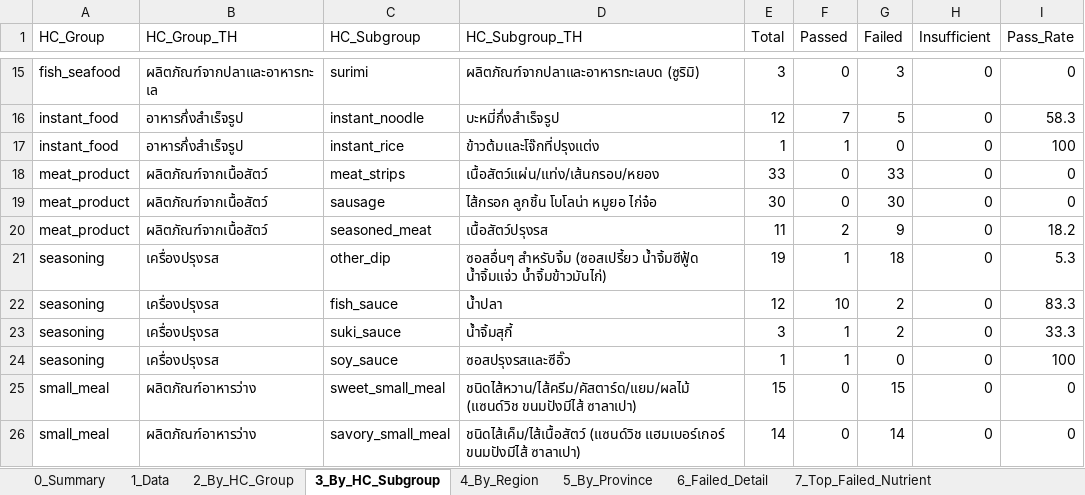
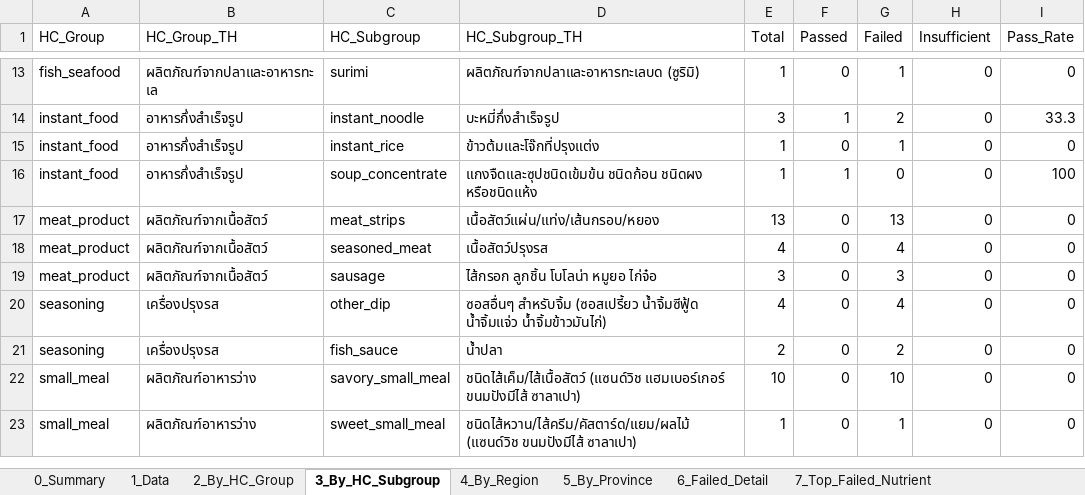
Before and after one commit to nakittle/HC-dashboard, an Excel workbook: HC_Dashboard_Data_Public.xlsx, sheet 3_By_HC_Subgroup, drawn as a sheet; only a part is shown, gaps mark what is left out; values as stored, in another font and other column widths than the file's, no borders; removed rows and columns are numbered as before the commit, all else as after; the diff covers the shown part only; the diff names each change by its address in the sheet, - before the commit and + after, or states it on an @@ line.

```diff
--- a/HC_Dashboard_Data_Public.xlsx (sheet 3_By_HC_Subgroup)
+++ b/HC_Dashboard_Data_Public.xlsx (sheet 3_By_HC_Subgroup)
-E13 (Total): 3
+E13 (Total): 1
-G13 (Failed): 3
+G13 (Failed): 1
-E14 (Total): 12
+E14 (Total): 3
-F14 (Passed): 7
+F14 (Passed): 1
-G14 (Failed): 5
+G14 (Failed): 2
-I14 (Pass_Rate): 58.3
+I14 (Pass_Rate): 33.3
-F15 (Passed): 1
+F15 (Passed): 0
-G15 (Failed): 0
+G15 (Failed): 1
-I15 (Pass_Rate): 100
+I15 (Pass_Rate): 0
+row 16: instant_food | อาหารกึ่งสำเร็จรูป | soup_concentrate | แกงจืดและซุปชนิดเข้มข้น ชนิดก้อน ชนิดผง หรือชนิดแห้ง | 1 | 1 | 0 | 0 | 100
-E17 (Total): 33
+E17 (Total): 13
-G17 (Failed): 33
+G17 (Failed): 13
+row 18: meat_product | ผลิตภัณฑ์จากเนื้อสัตว์ | seasoned_meat | เนื้อสัตว์ปรุงรส | 4 | 0 | 4 | 0 | 0
-E19 (Total): 30
+E19 (Total): 3
-G19 (Failed): 30
+G19 (Failed): 3
-row 20: meat_product | ผลิตภัณฑ์จากเนื้อสัตว์ | seasoned_meat | เนื้อสัตว์ปรุงรส | 11 | 2 | 9 | 0 | 18.2
-E20 (Total): 19
+E20 (Total): 4
-F20 (Passed): 1
+F20 (Passed): 0
-G20 (Failed): 18
+G20 (Failed): 4
-I20 (Pass_Rate): 5.3
+I20 (Pass_Rate): 0
-E21 (Total): 12
+E21 (Total): 2
-F21 (Passed): 10
+F21 (Passed): 0
-I21 (Pass_Rate): 83.3
+I21 (Pass_Rate): 0
-row 23: seasoning | เครื่องปรุงรส | suki_sauce | น้ำจิ้มสุกี้ | 3 | 1 | 2 | 0 | 33.3
-row 24: seasoning | เครื่องปรุงรส | soy_sauce | ซอสปรุงรสและซีอิ๊ว | 1 | 1 | 0 | 0 | 100
-row 25: small_meal | ผลิตภัณฑ์อาหารว่าง | sweet_small_meal | ชนิดไส้หวาน/ไส้ครีม/คัสตาร์ด/แยม/ผลไม้ (แซนด์วิช ขนมปังมีไส้ ซาลาเปา) | 15 | 0 | 15 | 0 | 0
-E22 (Total): 14
+E22 (Total): 10
-G22 (Failed): 14
+G22 (Failed): 10
+row 23: small_meal | ผลิตภัณฑ์อาหารว่าง | sweet_small_meal | ชนิดไส้หวาน/ไส้ครีม/คัสตาร์ด/แยม/ผลไม้ (แซนด์วิช ขนมปังมีไส้ ซาลาเปา) | 1 | 0 | 1 | 0 | 0
```
Also changed, not shown: 2 added rows, 4 removed rows and 33 edited cells elsewhere in this sheet, sheet 1_Data, sheet 6_Failed_Detail, sheet 5_By_Province, sheet 2_By_HC_Group, sheet 4_By_Region, sheet 7_Top_Failed_Nutrient, 1 more sheet, 5 other files.
